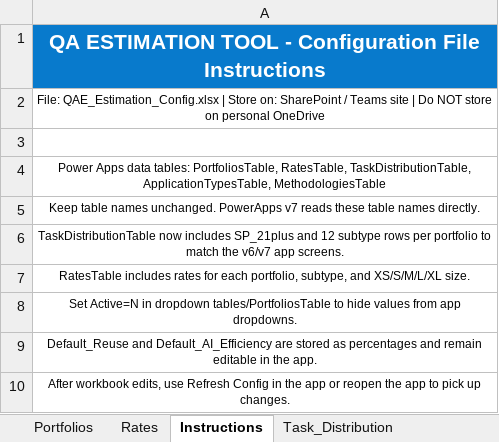
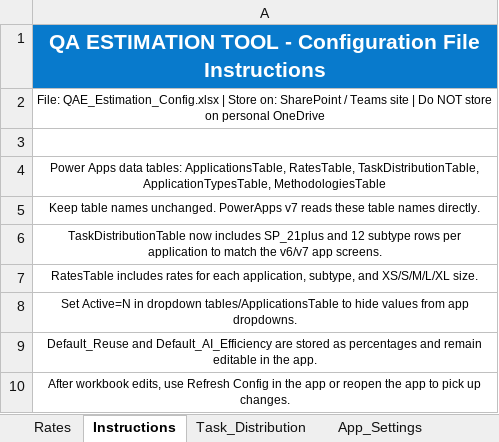
Before and after one commit to nachiketvs/PowerApps, an Excel workbook: Temp.xlsx, sheet Instructions, drawn as a sheet; values as stored, in another font and other column widths than the file's, no borders; the diff names each change by its address in the sheet, - before the commit and + after, or states it on an @@ line.

```diff
--- a/Temp.xlsx (sheet Instructions)
+++ b/Temp.xlsx (sheet Instructions)
-sheet tab: Portfolios
-A4: …data tables: PortfoliosTable, RatesTable, TaskDistributionTable,…
+A4: …data tables: ApplicationsTable, RatesTable, TaskDistributionTable,…
-A6: …rows per portfolio to match…
+A6: …rows per application to match…
-A7: …for each portfolio, subtype, and…
+A7: …for each application, subtype, and…
-A8: …in dropdown tables/PortfoliosTable to hide…
+A8: …in dropdown tables/ApplicationsTable to hide…
```
Also changed, not shown: sheet Rates, sheet Task_Distribution, sheet App_Settings, 1 other file.
